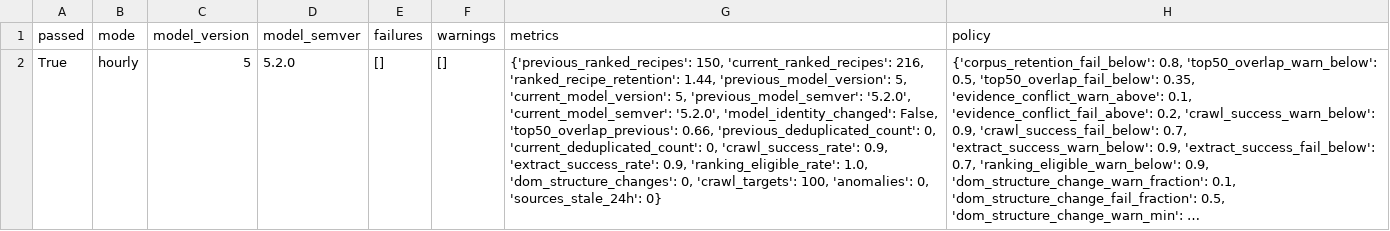
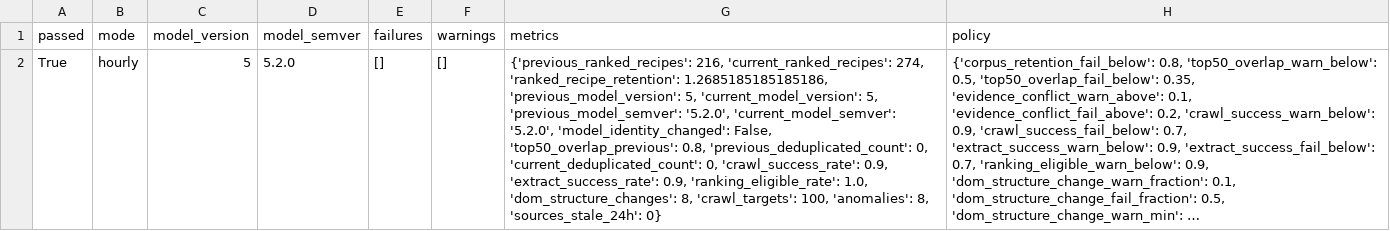
Before and after one commit to Chaseagle96/Air-Fryer-Recipes, a CSV file: verticals/slow_cooker/output/publication_quality_gate.csv, drawn as a sheet; long unchanged cells end in …; the diff names each change by its address in the sheet, - before the commit and + after, or states it on an @@ line.

```diff
--- a/verticals/slow_cooker/output/publication_quality_gate.csv
+++ b/verticals/slow_cooker/output/publication_quality_gate.csv
-G2 (metrics): {'previous_ranked_recipes': 150, 'current_ranked_recipes': 216, 'ranked_recipe_retention': 1.44, 'previous_model_version': 5, 'current_model_version': 5, 'previous_model_semver': '5.2.0', 'current_model_semver': '5.2.0', 'model_identity_changed': False, 'top50_overlap_previous': 0.66, 'previous_deduplicated_count': 0, 'current_deduplicated_count': 0, 'crawl_success_rate': 0.9, 'extract_success_rate': 0.9, 'ranking_eligible_rate': 1.0, 'dom_structure_changes': 0, 'crawl_targets': 100, 'anomalies': 0, 'sources_stale_24h': 0}
+G2 (metrics): {'previous_ranked_recipes': 216, 'current_ranked_recipes': 274, 'ranked_recipe_retention': 1.2685185185185186, 'previous_model_version': 5, 'current_model_version': 5, 'previous_model_semver': '5.2.0', 'current_model_semver': '5.2.0', 'model_identity_changed': False, 'top50_overlap_previous': 0.8, 'previous_deduplicated_count': 0, 'current_deduplicated_count': 0, 'crawl_success_rate': 0.9, 'extract_success_rate': 0.9, 'ranking_eligible_rate': 1.0, 'dom_structure_changes': 8, 'crawl_targets': 100, 'anomalies': 8, 'sources_stale_24h': 0}
```
Also changed, not shown: verticals/slow_cooker/output/pipeline_metrics.csv, verticals/slow_cooker/output/source_coverage.csv, 20 other files.
